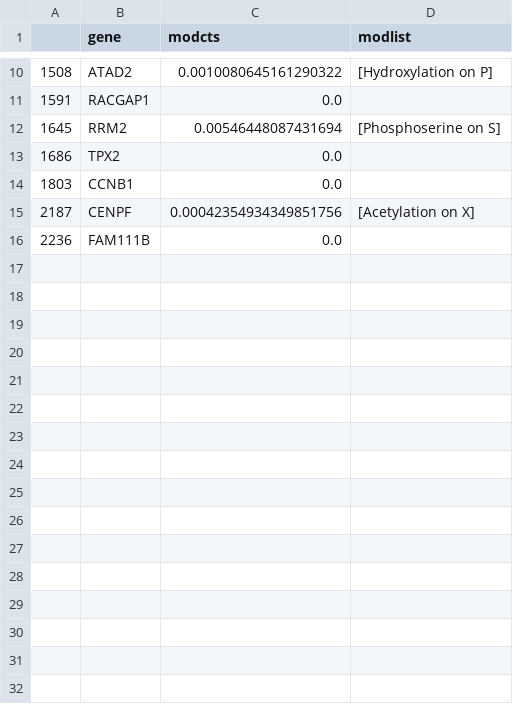
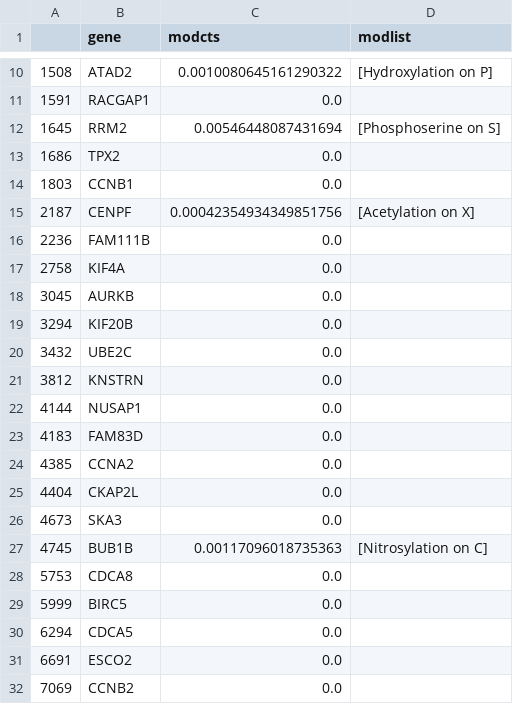
Before and after one commit to CellProfiling/SingleCellProteogenomics, a CSV file: output/ProteinModCountsTransRegDianaCcd.csv, drawn as a sheet; only a part is shown, gaps mark what is left out; the diff names each change by its address in the sheet, - before the commit and + after, or states it on an @@ line.

```diff
--- a/output/ProteinModCountsTransRegDianaCcd.csv
+++ b/output/ProteinModCountsTransRegDianaCcd.csv
+row 17: 2758 | KIF4A | 0.0
+row 18: 3045 | AURKB | 0.0
+row 19: 3294 | KIF20B | 0.0
+row 20: 3432 | UBE2C | 0.0
+row 21: 3812 | KNSTRN | 0.0
+row 22: 4144 | NUSAP1 | 0.0
+row 23: 4183 | FAM83D | 0.0
+row 24: 4385 | CCNA2 | 0.0
+row 25: 4404 | CKAP2L | 0.0
+row 26: 4673 | SKA3 | 0.0
+row 27: 4745 | BUB1B | 0.00117096018735363 | [Nitrosylation on C]
+row 28: 5753 | CDCA8 | 0.0
+row 29: 5999 | BIRC5 | 0.0
+row 30: 6294 | CDCA5 | 0.0
+row 31: 6691 | ESCO2 | 0.0
+row 32: 7069 | CCNB2 | 0.0
```
Also changed, not shown: output/ProteinModCountsNonTransRegDianaCcd.csv, output/ProteinModCountsTransRegAllCcd.csv, 15 other files.
